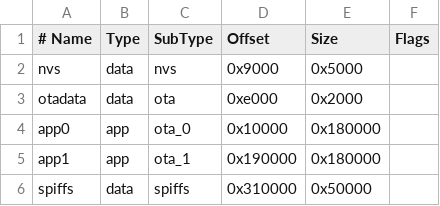
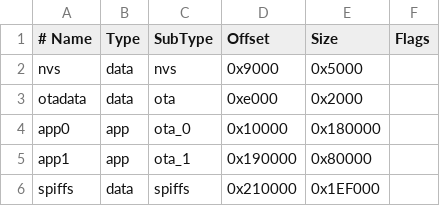
Before and after one commit to Schulz-GmbH/schulz_ht_access, a CSV file: partitions.csv, drawn as a sheet; the diff names each change by its address in the sheet, - before the commit and + after, or states it on an @@ line.

Commit message:
Aktualisierung der Partitionstabelle und Anpassung des Logging-Systems
Änderungen:

1. **`partitions.csv`**
- Die Partitionstabelle wurde aktualisiert:
  - Die Größe der `app1`-Partition wurde auf `0x80000` geändert.
  - Der Startpunkt der `spiffs`-Partition wurde auf `0x210000 verschoben` und ihre Größe auf `0x1EF000` erweitert.

2. **`LLog.cpp`**
- Das Logging-System wurde von der SD-Karten-basierten Speicherung auf das LittleFS-Dateisystem umgestellt:
  - Die Logdateien werden nun im `LittleFS`-Dateisystem gespeichert, statt auf der SD-Karte.
  - Der Code zur Erstellung von Logdateien prüft nun die Existenz einer Datei im LittleFS und erstellt sie, falls sie noch nicht existiert.
  - Es wird eine logische Handhabung der Dateinamen basierend auf der aktuellen Uhrzeit (oder einer zufälligen ID im Falle eines Fehlens der Zeit) durchgeführt.

---

```diff
--- a/partitions.csv
+++ b/partitions.csv
-E5 (Size): 0x180000
+E5 (Size): 0x80000
-D6 (Offset): 0x310000
+D6 (Offset): 0x210000
-E6 (Size): 0x50000
+E6 (Size): 0x1EF000
```
Also changed, not shown: 1 other file.
